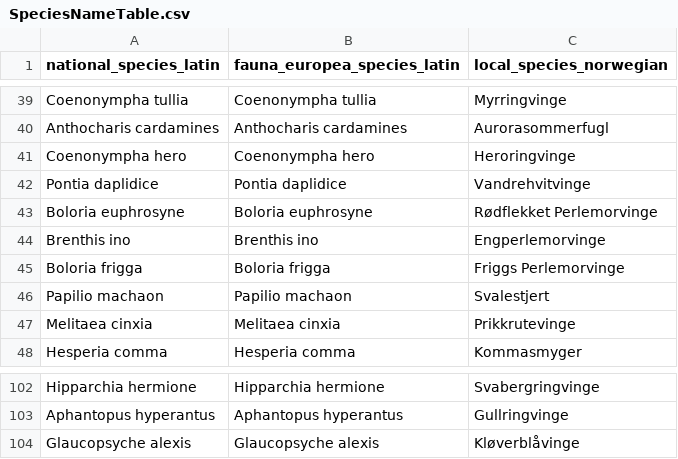
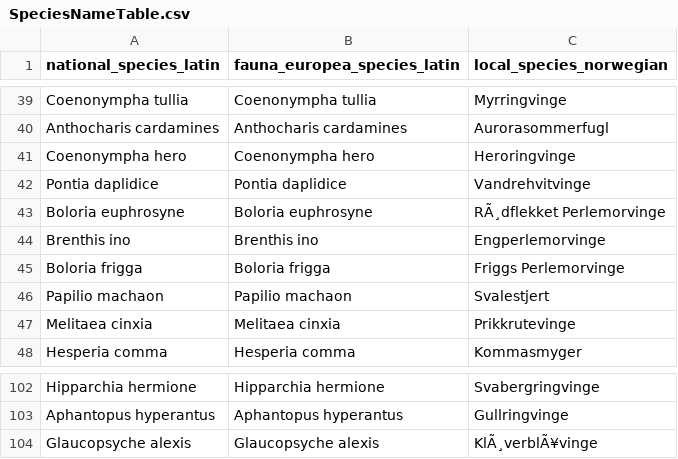
Before and after one commit to jenast/NBBM_data_export, a CSV file: out/SpeciesNameTable.csv, drawn as a sheet; only a part is shown, gaps mark what is left out; the diff covers the shown part only.

```diff
--- a/out/SpeciesNameTable.csv
+++ b/out/SpeciesNameTable.csv
@@ -42,3 +42,3 @@ Coenonympha hero,Coenonympha hero,Heroringvinge
 Pontia daplidice,Pontia daplidice,Vandrehvitvinge
-Boloria euphrosyne,Boloria euphrosyne,Rødflekket Perlemorvinge
+Boloria euphrosyne,Boloria euphrosyne,RÃ¸dflekket Perlemorvinge
 Brenthis ino,Brenthis ino,Engperlemorvinge
@@ -103,2 +103,2 @@ Hipparchia hermione,Hipparchia hermione,Svabergringvinge
 Aphantopus hyperantus,Aphantopus hyperantus,Gullringvinge
-Glaucopsyche alexis,Glaucopsyche alexis,Kløverblåvinge
+Glaucopsyche alexis,Glaucopsyche alexis,KlÃ¸verblÃ¥vinge
```
Also changed, not shown: 18 added rows, 18 removed rows, 22 moved rows and 15 edited cells elsewhere in this file, out/HabitatTypeTable.csv, out/SiteGeographicalInformationTable.csv, 9 other files.
